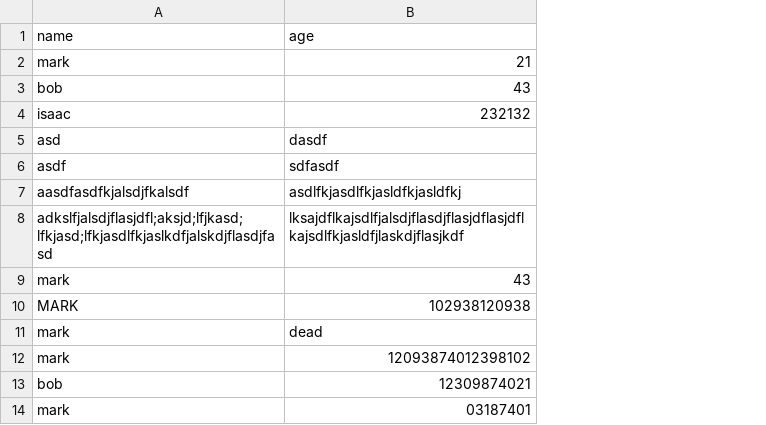
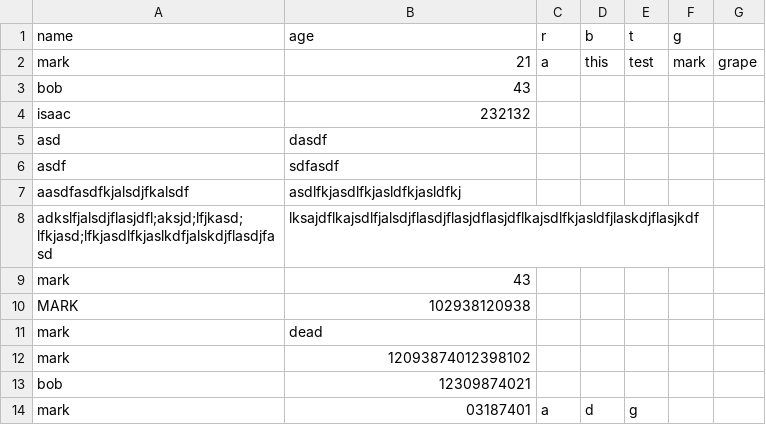
Before and after one commit to MarkSlayer456/csv-parse, a CSV file: src/demo/test.csv, drawn as a sheet; the diff names each change by its address in the sheet, - before the commit and + after, or states it on an @@ line.

```diff
--- a/src/demo/test.csv
+++ b/src/demo/test.csv
+column C (r), rows 2-14: a |  |  |  |  |  |  |  |  |  |  |  | a
+column D (b), rows 2-14: this |  |  |  |  |  |  |  |  |  |  |  | d
+column E (t), rows 2-14: test |  |  |  |  |  |  |  |  |  |  |  | g
+column F (g), row 2: mark
+column G, row 2: grape
```
Also changed, not shown: 2 other files.
